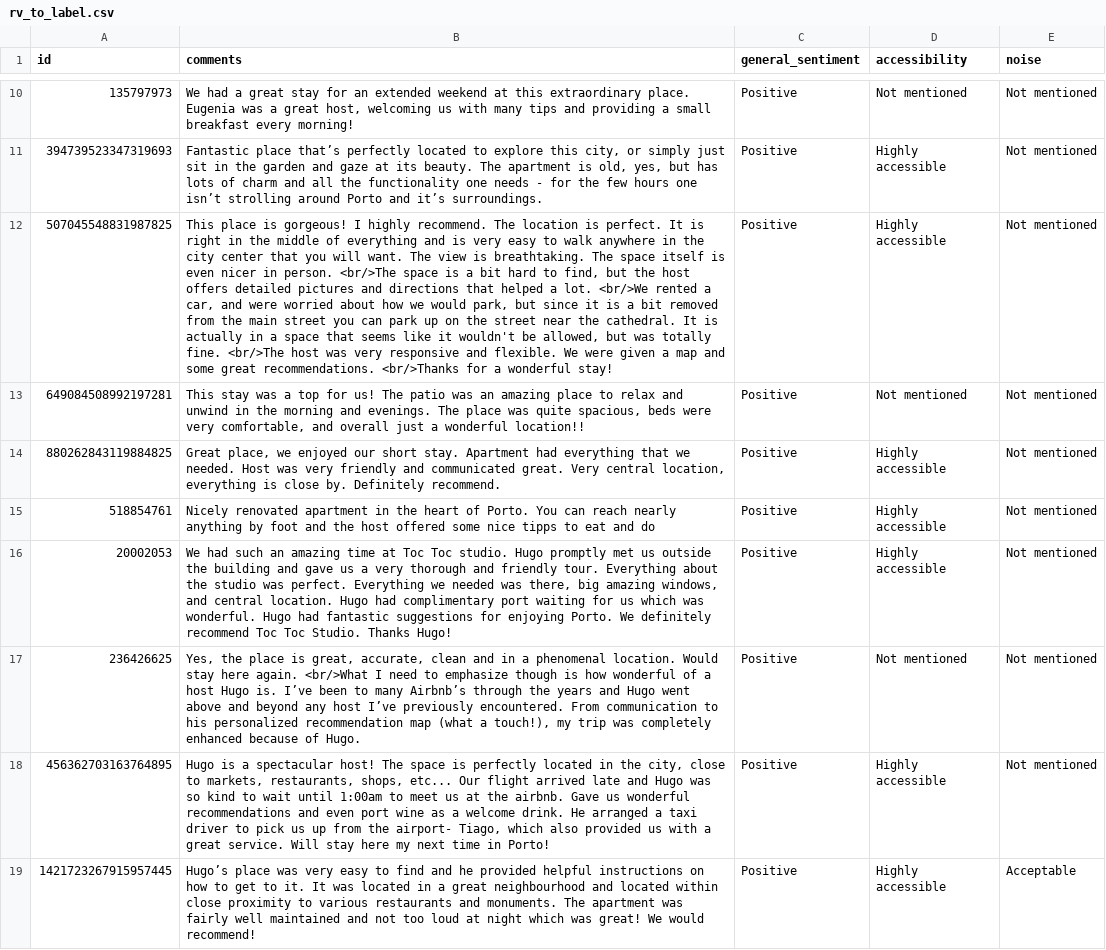
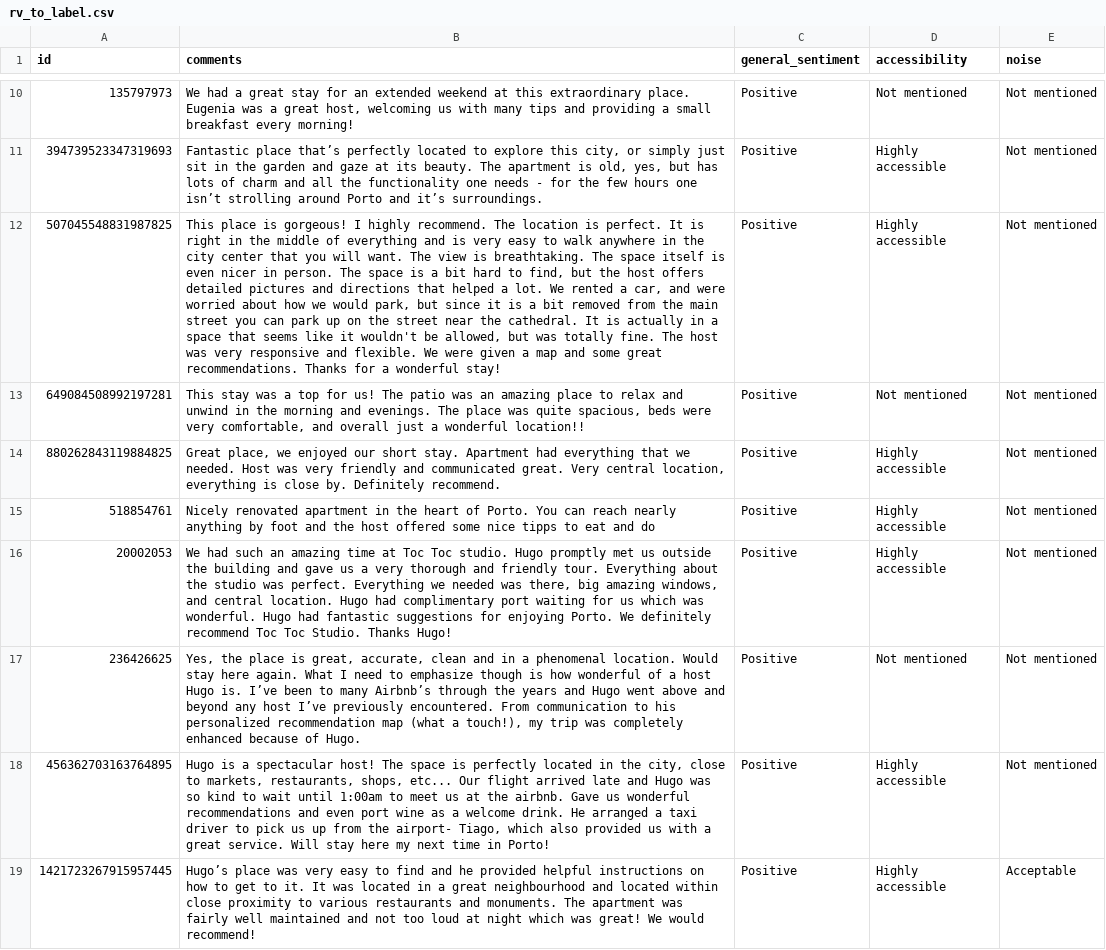
Before and after one commit to 25022850-art/2627-LTXLDL-Airbnb-Nhom6, a CSV file: data/samples/rv_to_label.csv, drawn as a sheet; only a part is shown, gaps mark what is left out; the diff covers the shown part only; the diff names each change by its address in the sheet, - before the commit and + after, or states it on an @@ line.

Commit message:
Xóa các ký tự như <br/> trong comments trong file rv_to_label.csv

```diff
--- a/data/samples/rv_to_label.csv
+++ b/data/samples/rv_to_label.csv
-B12 (comments): …in person. <br/>The space is a bit hard to find, but the host offers detailed pictures and directions that helped a lot. <br/>We rented a car, and were worried about how we would park, but since it is a bit removed from the main street you can park up on the street near the cathedral. It is actually in a space that seems like it wouldn't be allowed, but was totally fine. <br/>The host was very responsive and flexible. We were given a map and some great recommendations. <br/>Thanks for a…
+B12 (comments): …in person. The space is a bit hard to find, but the host offers detailed pictures and directions that helped a lot. We rented a car, and were worried about how we would park, but since it is a bit removed from the main street you can park up on the street near the cathedral. It is actually in a space that seems like it wouldn't be allowed, but was totally fine. The host was very responsive and flexible. We were given a map and some great recommendations. Thanks for a…
-B17 (comments): …here again. <br/>What I need…
+B17 (comments): …here again. What I need…
```
Also changed, not shown: 17 edited cells elsewhere in this file.
